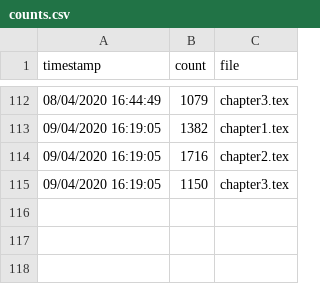
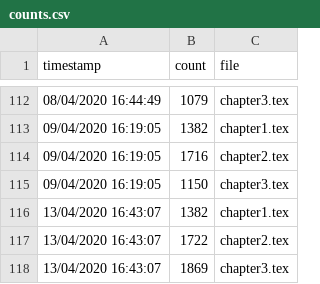
Before and after one commit to charlesfrye/thesis, a CSV file: counts.csv, drawn as a sheet; only a part is shown, gaps mark what is left out; the diff names each change by its address in the sheet, - before the commit and + after, or states it on an @@ line.

Commit message:
counts through current timestamp

```diff
--- a/counts.csv
+++ b/counts.csv
+row 116: 13/04/2020 16:43:07 | 1382 | chapter1.tex
+row 117: 13/04/2020 16:43:07 | 1722 | chapter2.tex
+row 118: 13/04/2020 16:43:07 | 1869 | chapter3.tex
```
